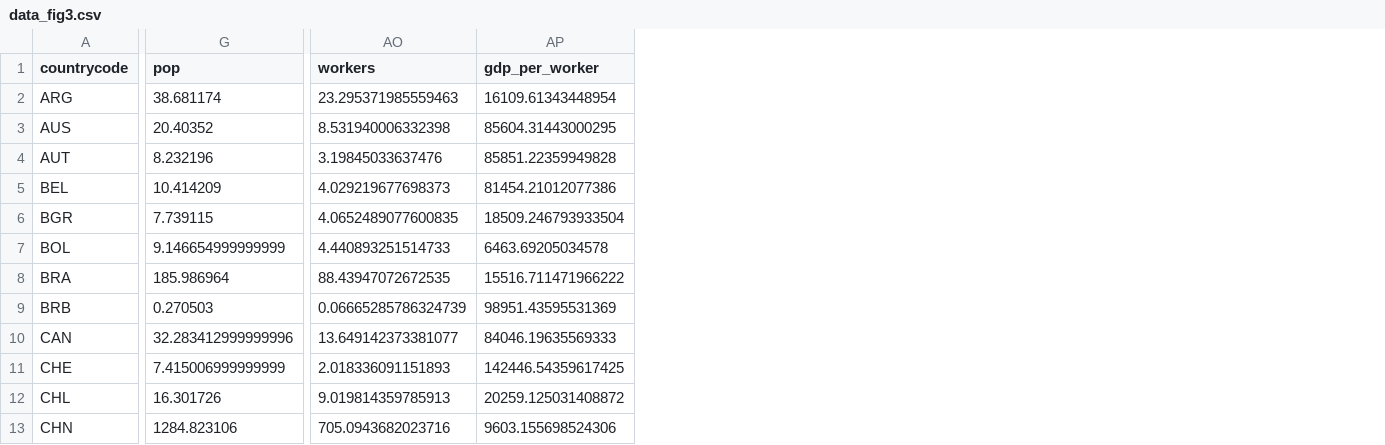
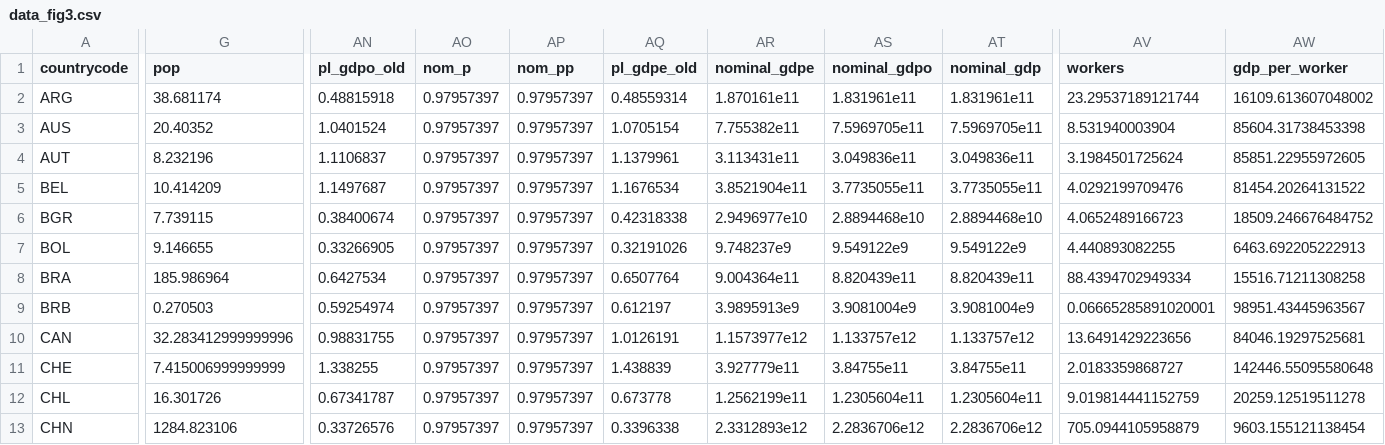
Before and after one commit to lionelchambon/CompEcon_Replication-Project, a CSV file: output/data_fig3.csv, drawn as a sheet; only a part is shown, gaps mark what is left out; addresses are those after the commit; the diff covers the shown part only; the diff names each change by its address in the sheet, - before the commit and + after, or states it on an @@ line.

Commit message:
Changed data input to pwt clean

```diff
--- a/output/data_fig3.csv
+++ b/output/data_fig3.csv
+column AN (pl_gdpo_old), rows 2-13: 0.48815918 | 1.0401524 | 1.1106837 | 1.1497687 | 0.38400674 | 0.33266905 | 0.6427534 | 0.59254974 | 0.98831755 | 1.338255 | 0.67341787 | 0.33726576
+column AO (nom_p), rows 2-13: all 0.97957397
+column AP (nom_pp), rows 2-13: all 0.97957397
+column AQ (pl_gdpe_old), rows 2-13: 0.48559314 | 1.0705154 | 1.1379961 | 1.1676534 | 0.42318338 | 0.32191026 | 0.6507764 | 0.612197 | 1.0126191 | 1.438839 | 0.673778 | 0.3396338
+column AR (nominal_gdpe), rows 2-13: 1.870161e11 | 7.755382e11 | 3.113431e11 | 3.8521904e11 | 2.9496977e10 | 9.748237e9 | 9.004364e11 | 3.9895913e9 | 1.1573977e12 | 3.927779e11 | 1.2562199e11 | 2.3312893e12
+column AS (nominal_gdpo), rows 2-13: 1.831961e11 | 7.5969705e11 | 3.049836e11 | 3.7735055e11 | 2.8894468e10 | 9.549122e9 | 8.820439e11 | 3.9081004e9 | 1.133757e12 | 3.84755e11 | 1.2305604e11 | 2.2836706e12
+column AT (nominal_gdp), rows 2-13: 1.831961e11 | 7.5969705e11 | 3.049836e11 | 3.7735055e11 | 2.8894468e10 | 9.549122e9 | 8.820439e11 | 3.9081004e9 | 1.133757e12 | 3.84755e11 | 1.2305604e11 | 2.2836706e12
-AV2 (workers): 23.295371985559463
+AV2 (workers): 23.29537189121744
-AW2 (gdp_per_worker): 16109.61343448954
+AW2 (gdp_per_worker): 16109.613607048002
-AV3 (workers): 8.531940006332398
+AV3 (workers): 8.531940003904
-AW3 (gdp_per_worker): 85604.31443000295
+AW3 (gdp_per_worker): 85604.31738453398
-AV4 (workers): 3.19845033637476
+AV4 (workers): 3.1984501725624
-AW4 (gdp_per_worker): 85851.22359949828
+AW4 (gdp_per_worker): 85851.22955972605
-AV5 (workers): 4.029219677698373
+AV5 (workers): 4.0292199709476
-AW5 (gdp_per_worker): 81454.21012077386
+AW5 (gdp_per_worker): 81454.20264131522
-AV6 (workers): 4.0652489077600835
+AV6 (workers): 4.0652489166723
-AW6 (gdp_per_worker): 18509.246793933504
+AW6 (gdp_per_worker): 18509.246676484752
-G7 (pop): 9.146654999999999
+G7 (pop): 9.146655
-AV7 (workers): 4.440893251514733
+AV7 (workers): 4.440893082255
-AW7 (gdp_per_worker): 6463.69205034578
+AW7 (gdp_per_worker): 6463.692205222913
-AV8 (workers): 88.43947072672535
+AV8 (workers): 88.4394702949334
-AW8 (gdp_per_worker): 15516.711471966222
+AW8 (gdp_per_worker): 15516.71211308258
-AV9 (workers): 0.06665285786324739
+AV9 (workers): 0.06665285891020001
-AW9 (gdp_per_worker): 98951.43595531369
+AW9 (gdp_per_worker): 98951.43445963567
-AV10 (workers): 13.649142373381077
+AV10 (workers): 13.6491429223656
-AW10 (gdp_per_worker): 84046.19635569333
+AW10 (gdp_per_worker): 84046.19297525681
-AV11 (workers): 2.018336091151893
+AV11 (workers): 2.0183359868727
-AW11 (gdp_per_worker): 142446.54359617425
+AW11 (gdp_per_worker): 142446.55095580648
-AV12 (workers): 9.019814359785913
+AV12 (workers): 9.019814441152759
-AW12 (gdp_per_worker): 20259.125031408872
+AW12 (gdp_per_worker): 20259.12519511278
-AV13 (workers): 705.0943682023716
+AV13 (workers): 705.0944105958879
-AW13 (gdp_per_worker): 9603.155698524306
+AW13 (gdp_per_worker): 9603.155121138454
```
Also changed, not shown: 122 edited cells elsewhere in this file, output/table4_repl.csv, output/table5_repl.csv, 6 other files.
